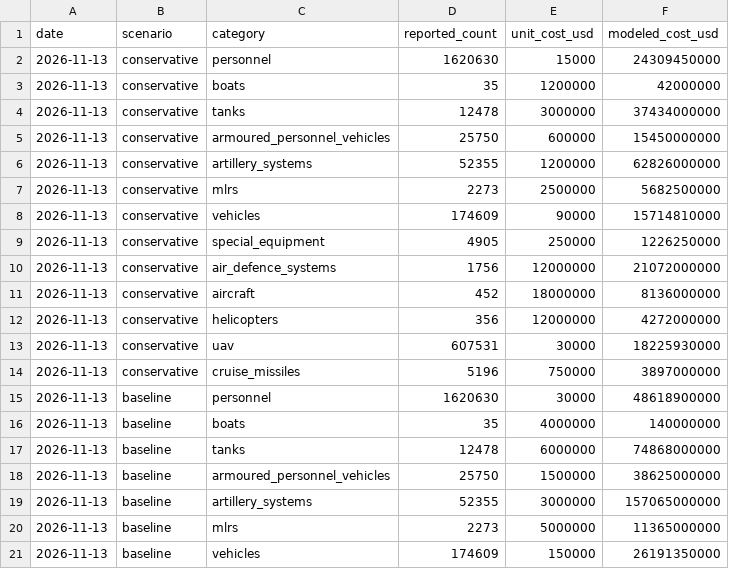
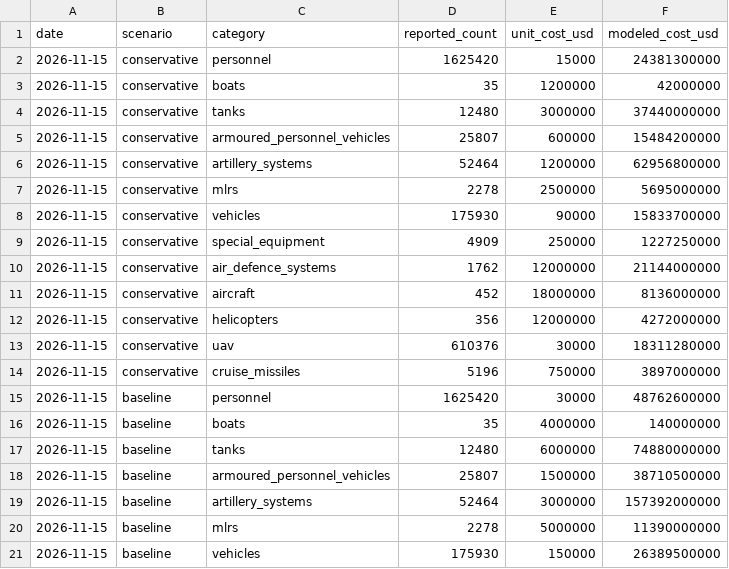
Before and after one commit to MarioJemic/russianlosses-data, a CSV file: data/v1/models/replacement-cost.csv, drawn as a sheet; only a part is shown; the diff covers the shown part only.

```diff
--- a/data/v1/models/replacement-cost.csv
+++ b/data/v1/models/replacement-cost.csv
@@ -1,21 +1,21 @@
 date,scenario,category,reported_count,unit_cost_usd,modeled_cost_usd
-2026-11-13,conservative,personnel,1620630,15000,24309450000
-2026-11-13,conservative,boats,35,1200000,42000000
-2026-11-13,conservative,tanks,12478,3000000,37434000000
-2026-11-13,conservative,armoured_personnel_vehicles,25750,600000,15450000000
-2026-11-13,conservative,artillery_systems,52355,1200000,62826000000
-2026-11-13,conservative,mlrs,2273,2500000,5682500000
-2026-11-13,conservative,vehicles,174609,90000,15714810000
-2026-11-13,conservative,special_equipment,4905,250000,1226250000
-2026-11-13,conservative,air_defence_systems,1756,12000000,21072000000
-2026-11-13,conservative,aircraft,452,18000000,8136000000
-2026-11-13,conservative,helicopters,356,12000000,4272000000
-2026-11-13,conservative,uav,607531,30000,18225930000
-2026-11-13,conservative,cruise_missiles,5196,750000,3897000000
-2026-11-13,baseline,personnel,1620630,30000,48618900000
-2026-11-13,baseline,boats,35,4000000,140000000
-2026-11-13,baseline,tanks,12478,6000000,74868000000
-2026-11-13,baseline,armoured_personnel_vehicles,25750,1500000,38625000000
-2026-11-13,baseline,artillery_systems,52355,3000000,157065000000
-2026-11-13,baseline,mlrs,2273,5000000,11365000000
-2026-11-13,baseline,vehicles,174609,150000,26191350000
+2026-11-15,conservative,personnel,1625420,15000,24381300000
+2026-11-15,conservative,boats,35,1200000,42000000
+2026-11-15,conservative,tanks,12480,3000000,37440000000
+2026-11-15,conservative,armoured_personnel_vehicles,25807,600000,15484200000
+2026-11-15,conservative,artillery_systems,52464,1200000,62956800000
+2026-11-15,conservative,mlrs,2278,2500000,5695000000
+2026-11-15,conservative,vehicles,175930,90000,15833700000
+2026-11-15,conservative,special_equipment,4909,250000,1227250000
+2026-11-15,conservative,air_defence_systems,1762,12000000,21144000000
+2026-11-15,conservative,aircraft,452,18000000,8136000000
+2026-11-15,conservative,helicopters,356,12000000,4272000000
+2026-11-15,conservative,uav,610376,30000,18311280000
+2026-11-15,conservative,cruise_missiles,5196,750000,3897000000
+2026-11-15,baseline,personnel,1625420,30000,48762600000
+2026-11-15,baseline,boats,35,4000000,140000000
+2026-11-15,baseline,tanks,12480,6000000,74880000000
+2026-11-15,baseline,armoured_personnel_vehicles,25807,1500000,38710500000
+2026-11-15,baseline,artillery_systems,52464,3000000,157392000000
+2026-11-15,baseline,mlrs,2278,5000000,11390000000
+2026-11-15,baseline,vehicles,175930,150000,26389500000
```
Also changed, not shown: 43 edited cells elsewhere in this file, data/v1/losses/cumulative.csv, data/v1/losses/daily.csv, 31 other files.
